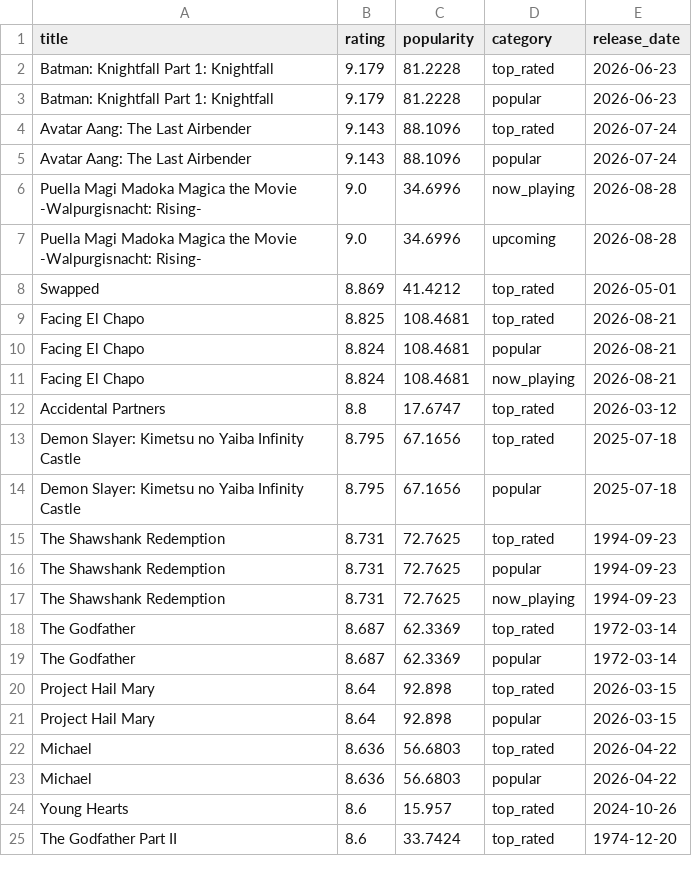
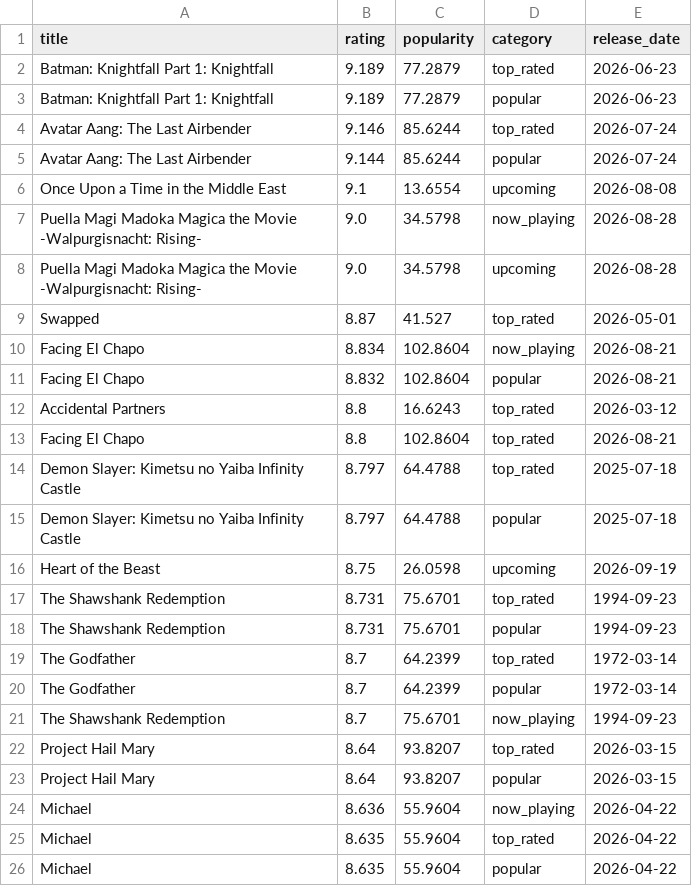
Before and after one commit to KOD-0101/movie-api-automation, a CSV file: top_movies.csv, drawn as a sheet; only a part is shown; the diff covers the shown part only.

```diff
--- a/top_movies.csv
+++ b/top_movies.csv
@@ -1,25 +1,26 @@
 title,rating,popularity,category,release_date
-Batman: Knightfall Part 1: Knightfall,9.179,81.2228,top_rated,2026-06-23
-Batman: Knightfall Part 1: Knightfall,9.179,81.2228,popular,2026-06-23
-Avatar Aang: The Last Airbender,9.143,88.1096,top_rated,2026-07-24
-Avatar Aang: The Last Airbender,9.143,88.1096,popular,2026-07-24
-Puella Magi Madoka Magica the Movie -Walpurgisnacht: Rising-,9.0,34.6996,now_playing,2026-08-28
-Puella Magi Madoka Magica the Movie -Walpurgisnacht: Rising-,9.0,34.6996,upcoming,2026-08-28
-Swapped,8.869,41.4212,top_rated,2026-05-01
-Facing El Chapo,8.825,108.4681,top_rated,2026-08-21
-Facing El Chapo,8.824,108.4681,popular,2026-08-21
-Facing El Chapo,8.824,108.4681,now_playing,2026-08-21
-Accidental Partners,8.8,17.6747,top_rated,2026-03-12
-Demon Slayer: Kimetsu no Yaiba Infinity Castle,8.795,67.1656,top_rated,2025-07-18
-Demon Slayer: Kimetsu no Yaiba Infinity Castle,8.795,67.1656,popular,2025-07-18
-The Shawshank Redemption,8.731,72.7625,top_rated,1994-09-23
-The Shawshank Redemption,8.731,72.7625,popular,1994-09-23
-The Shawshank Redemption,8.731,72.7625,now_playing,1994-09-23
-The Godfather,8.687,62.3369,top_rated,1972-03-14
-The Godfather,8.687,62.3369,popular,1972-03-14
-Project Hail Mary,8.64,92.898,top_rated,2026-03-15
-Project Hail Mary,8.64,92.898,popular,2026-03-15
-Michael,8.636,56.6803,top_rated,2026-04-22
-Michael,8.636,56.6803,popular,2026-04-22
-Young Hearts,8.6,15.957,top_rated,2024-10-26
-The Godfather Part II,8.6,33.7424,top_rated,1974-12-20
+Batman: Knightfall Part 1: Knightfall,9.189,77.2879,top_rated,2026-06-23
+Batman: Knightfall Part 1: Knightfall,9.189,77.2879,popular,2026-06-23
+Avatar Aang: The Last Airbender,9.146,85.6244,top_rated,2026-07-24
+Avatar Aang: The Last Airbender,9.144,85.6244,popular,2026-07-24
+Once Upon a Time in the Middle East,9.1,13.6554,upcoming,2026-08-08
+Puella Magi Madoka Magica the Movie -Walpurgisnacht: Rising-,9.0,34.5798,now_playing,2026-08-28
+Puella Magi Madoka Magica the Movie -Walpurgisnacht: Rising-,9.0,34.5798,upcoming,2026-08-28
+Swapped,8.87,41.527,top_rated,2026-05-01
+Facing El Chapo,8.834,102.8604,now_playing,2026-08-21
+Facing El Chapo,8.832,102.8604,popular,2026-08-21
+Accidental Partners,8.8,16.6243,top_rated,2026-03-12
+Facing El Chapo,8.8,102.8604,top_rated,2026-08-21
+Demon Slayer: Kimetsu no Yaiba Infinity Castle,8.797,64.4788,top_rated,2025-07-18
+Demon Slayer: Kimetsu no Yaiba Infinity Castle,8.797,64.4788,popular,2025-07-18
+Heart of the Beast,8.75,26.0598,upcoming,2026-09-19
+The Shawshank Redemption,8.731,75.6701,top_rated,1994-09-23
+The Shawshank Redemption,8.731,75.6701,popular,1994-09-23
+The Godfather,8.7,64.2399,top_rated,1972-03-14
+The Godfather,8.7,64.2399,popular,1972-03-14
+The Shawshank Redemption,8.7,75.6701,now_playing,1994-09-23
+Project Hail Mary,8.64,93.8207,top_rated,2026-03-15
+Project Hail Mary,8.64,93.8207,popular,2026-03-15
+Michael,8.636,55.9604,now_playing,2026-04-22
+Michael,8.635,55.9604,top_rated,2026-04-22
+Michael,8.635,55.9604,popular,2026-04-22
```
Also changed, not shown: 8 added rows, 9 removed rows and 21 edited cells elsewhere in this file, 1 other file.
